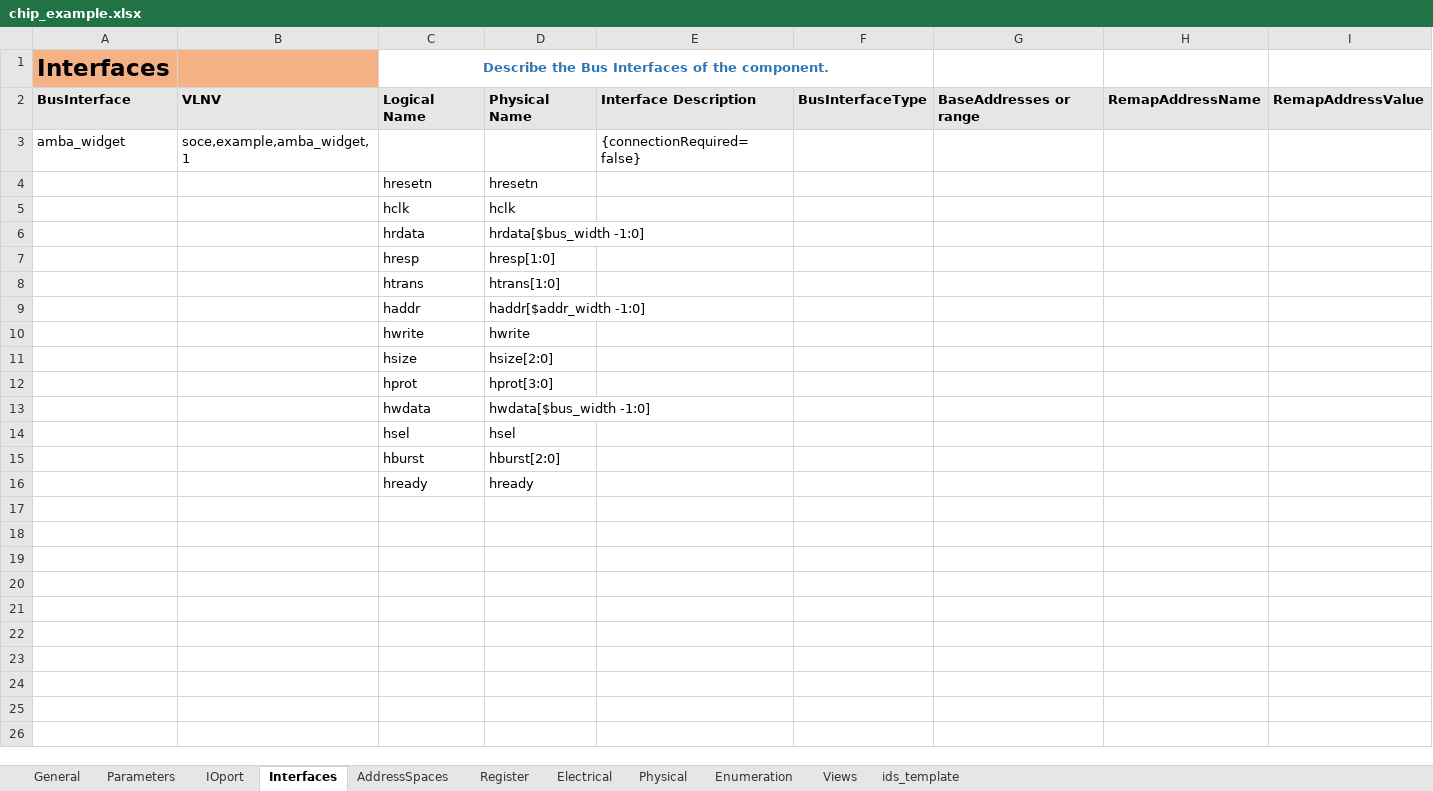
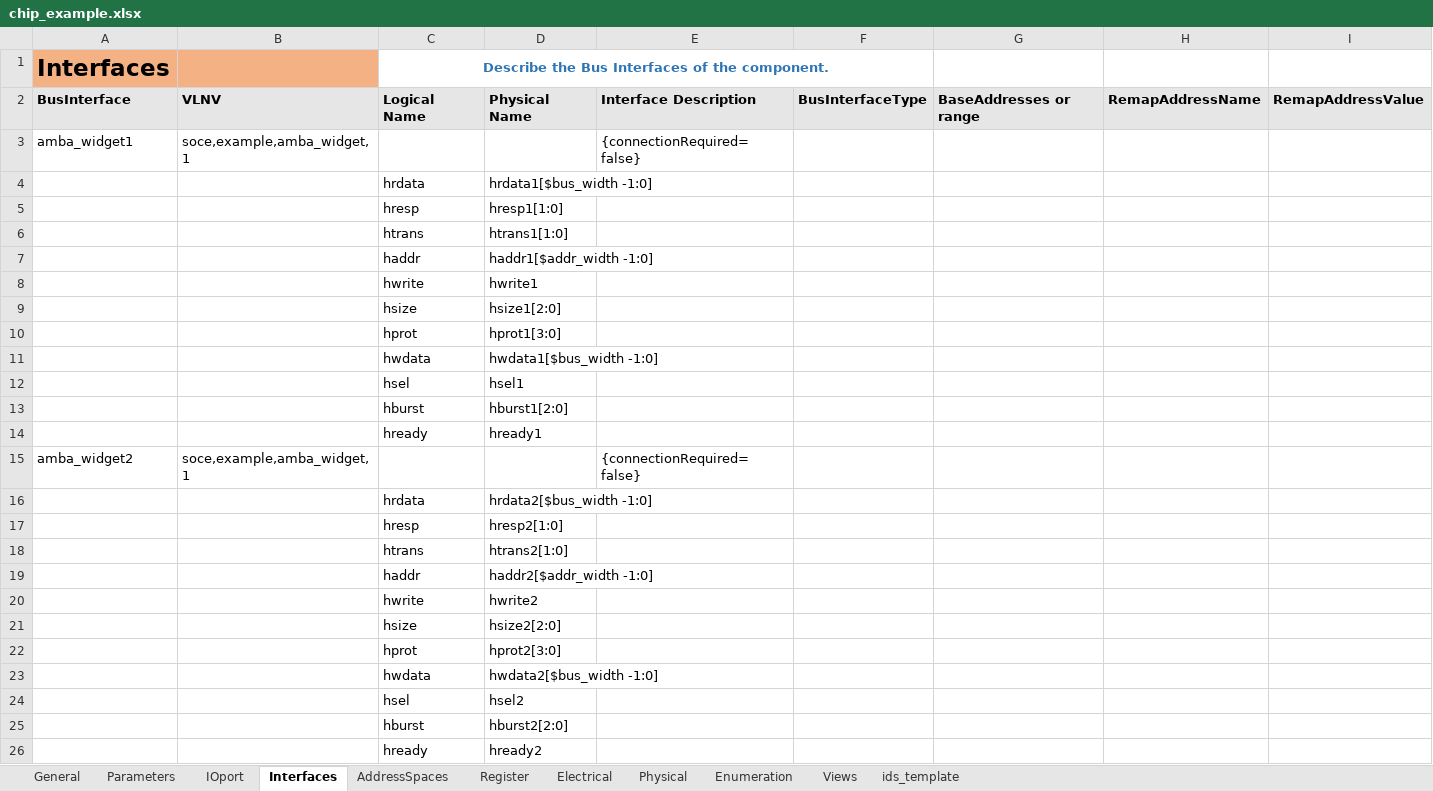
Before and after one commit to gopalgogna11/hello-world, an Excel workbook: my1stProject/chip_example/chip_example.xlsx, sheet Interfaces, drawn as a sheet; only a part is shown; values as stored, in another font and other column widths than the file's, no borders; removed rows and columns are numbered as before the commit, all else as after; rows hold the shown columns only; the diff names each change by its address in the sheet, - before the commit and + after, or states it on an @@ line.

Commit message:
two seperate widget

```diff
--- a/my1stProject/chip_example/chip_example.xlsx (sheet Interfaces)
+++ b/my1stProject/chip_example/chip_example.xlsx (sheet Interfaces)
-A3: amba_widget
+A3: amba_widget1
-row 4:  |  | hresetn | hresetn
-row 5:  |  | hclk | hclk
-D4: hrdata[$bus_width -1:0]
+D4: hrdata1[$bus_width -1:0]
-D5: hresp[1:0]
+D5: hresp1[1:0]
-D6: htrans[1:0]
+D6: htrans1[1:0]
-D7: haddr[$addr_width -1:0]
+D7: haddr1[$addr_width -1:0]
-D8: hwrite
+D8: hwrite1
-D9: hsize[2:0]
+D9: hsize1[2:0]
-D10: hprot[3:0]
+D10: hprot1[3:0]
-D11: hwdata[$bus_width -1:0]
+D11: hwdata1[$bus_width -1:0]
-D12: hsel
+D12: hsel1
-D13: hburst[2:0]
+D13: hburst1[2:0]
-D14: hready
+D14: hready1
+row 15: amba_widget2 | soce,example,amba_widget,1 |  |  | {connectionRequired=false}
+row 16:  |  | hrdata | hrdata2[$bus_width -1:0]
+row 17:  |  | hresp | hresp2[1:0]
+row 18:  |  | htrans | htrans2[1:0]
+row 19:  |  | haddr | haddr2[$addr_width -1:0]
+row 20:  |  | hwrite | hwrite2
+row 21:  |  | hsize | hsize2[2:0]
+row 22:  |  | hprot | hprot2[3:0]
+row 23:  |  | hwdata | hwdata2[$bus_width -1:0]
+row 24:  |  | hsel | hsel2
+row 25:  |  | hburst | hburst2[2:0]
+row 26:  |  | hready | hready2
```
Also changed, not shown: sheet IOport, my1stProject/chip_example/chip_example_design_arch.xlsx.
